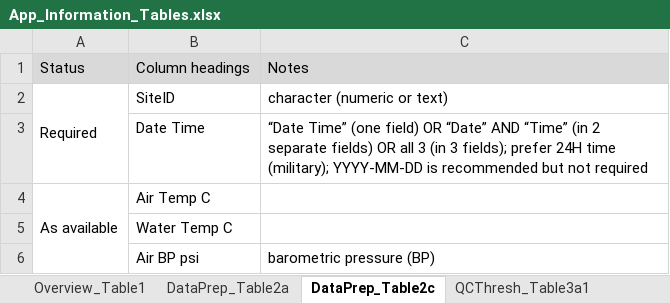
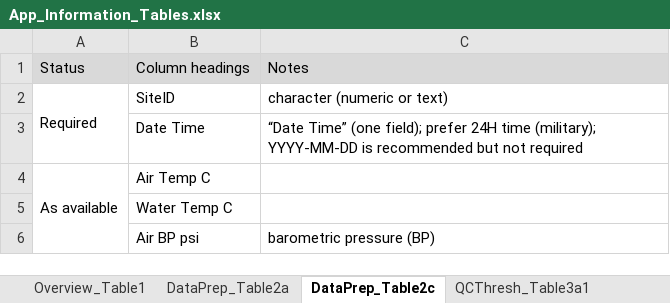
Before and after one commit to leppott/ContDataQC, an Excel workbook: inst/shiny-examples/ContDataQC/rmd/tables/App_Information_Tables.xlsx, sheet DataPrep_Table2c, drawn as a sheet; only a part is shown; values as stored, in another font and other column widths than the file's, no borders; the diff names each change by its address in the sheet, - before the commit and + after, or states it on an @@ line.

Commit message:
v2.0.7.9016
- refactor: Shiny tab text updates
  - miniDOT concatenate
  - miniDOT reformat
  - Advanced (new tab)
  - Formatting Files

```diff
--- a/inst/shiny-examples/ContDataQC/rmd/tables/App_Information_Tables.xlsx (sheet DataPrep_Table2c)
+++ b/inst/shiny-examples/ContDataQC/rmd/tables/App_Information_Tables.xlsx (sheet DataPrep_Table2c)
-C3: …Time” (one field) OR “Date” AND “Time” (in 2 separate fields) OR all 3 (in 3 fields); prefer 24H…
+C3: …Time” (one field); prefer 24H…
```
Also changed, not shown: 23 other files.
